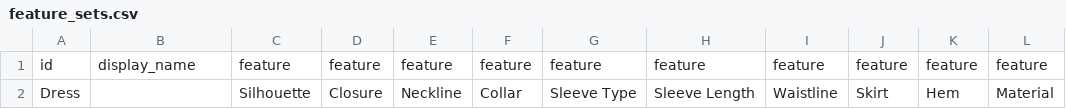
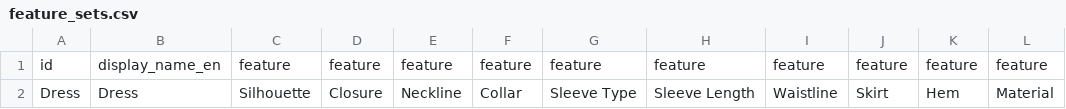
Before and after one commit to minorg/dressdiscover, a CSV file: ts/definitions/feature_sets.csv, drawn as a sheet; only a part is shown; the diff names each change by its address in the sheet, - before the commit and + after, or states it on an @@ line.

Commit message:
changed display_name to display_name_en #278, now id and display_name_en are redundant - assign number?

```diff
--- a/ts/definitions/feature_sets.csv
+++ b/ts/definitions/feature_sets.csv
-B1: display_name
+B1: display_name_en
-B2: (empty)
+B2: Dress
```
